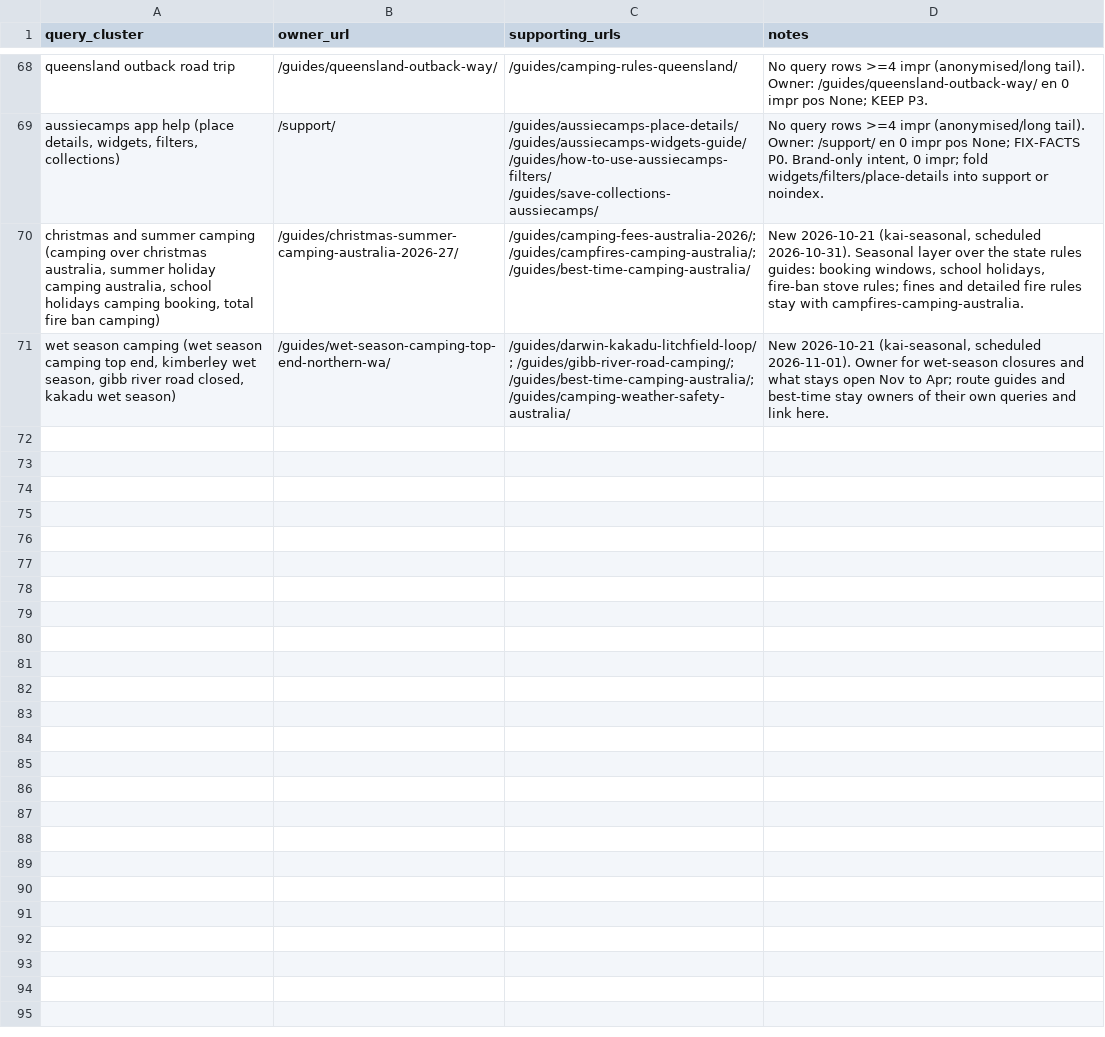
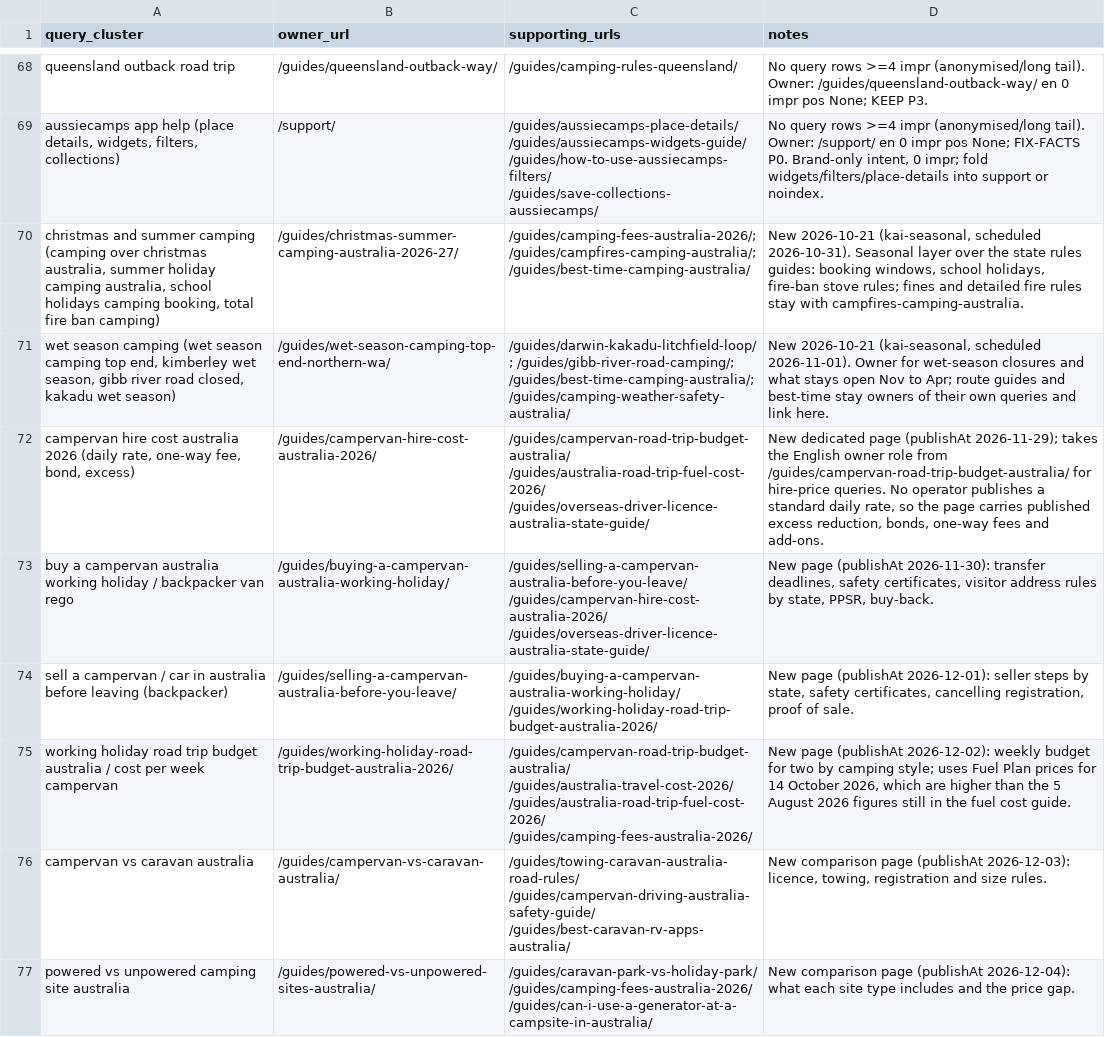
Before and after one commit to CristianRus4/aussiecamps-web, a CSV file: docs/growth/audit/keyword-map.csv, drawn as a sheet; only a part is shown, gaps mark what is left out.

```diff
--- a/docs/growth/audit/keyword-map.csv
+++ b/docs/growth/audit/keyword-map.csv
@@ -71 +71,7 @@ queensland outback road trip,/guides/queensland-outback-way/,/guides/camping-rul
 "wet season camping (wet season camping top end, kimberley wet season, gibb river road closed, kakadu wet season)",/guides/wet-season-camping-top-end-northern-wa/,/guides/darwin-kakadu-litchfield-loop/; /guides/gibb-river-road-camping/; /guides/best-time-camping-australia/; /guides/camping-weather-safety-australia/,"New 2026-10-21 (kai-seasonal, scheduled 2026-11-01). Owner for wet-season closures and what stays open Nov to Apr; route guides and best-time stay owners of their own queries and link here."
+"campervan hire cost australia 2026 (daily rate, one-way fee, bond, excess)",/guides/campervan-hire-cost-australia-2026/,/guides/campervan-road-trip-budget-australia/ /guides/australia-road-trip-fuel-cost-2026/ /guides/overseas-driver-licence-australia-state-guide/,"New dedicated page (publishAt 2026-11-29); takes the English owner role from /guides/campervan-road-trip-budget-australia/ for hire-price queries. No operator publishes a standard daily rate, so the page carries published excess reduction, bonds, one-way fees and add-ons."
+buy a campervan australia working holiday / backpacker van rego,/guides/buying-a-campervan-australia-working-holiday/,/guides/selling-a-campervan-australia-before-you-leave/ /guides/campervan-hire-cost-australia-2026/ /guides/overseas-driver-licence-australia-state-guide/,"New page (publishAt 2026-11-30): transfer deadlines, safety certificates, visitor address rules by state, PPSR, buy-back."
+sell a campervan / car in australia before leaving (backpacker),/guides/selling-a-campervan-australia-before-you-leave/,/guides/buying-a-campervan-australia-working-holiday/ /guides/working-holiday-road-trip-budget-australia-2026/,"New page (publishAt 2026-12-01): seller steps by state, safety certificates, cancelling registration, proof of sale."
+working holiday road trip budget australia / cost per week campervan,/guides/working-holiday-road-trip-budget-australia-2026/,/guides/campervan-road-trip-budget-australia/ /guides/australia-travel-cost-2026/ /guides/australia-road-trip-fuel-cost-2026/ /guides/camping-fees-australia-2026/,"New page (publishAt 2026-12-02): weekly budget for two by camping style; uses Fuel Plan prices for 14 October 2026, which are higher than the 5 August 2026 figures still in the fuel cost guide."
+campervan vs caravan australia,/guides/campervan-vs-caravan-australia/,/guides/towing-caravan-australia-road-rules/ /guides/campervan-driving-australia-safety-guide/ /guides/best-caravan-rv-apps-australia/,"New comparison page (publishAt 2026-12-03): licence, towing, registration and size rules."
+powered vs unpowered camping site australia,/guides/powered-vs-unpowered-sites-australia/,/guides/caravan-park-vs-holiday-park/ /guides/camping-fees-australia-2026/ /guides/can-i-use-a-generator-at-a-campsite-in-australia/,New comparison page (publishAt 2026-12-04): what each site type includes and the price gap.
```
Also changed, not shown: docs/growth/changelog.csv, 18 other files.
